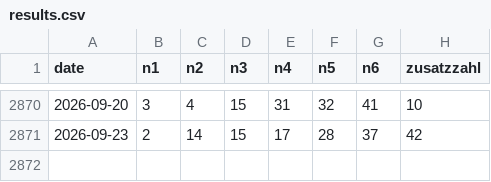
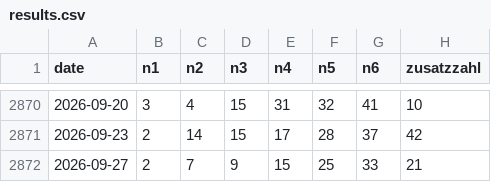
Before and after one commit to dev-baris/lottery-archive, a CSV file: at/lotto_6aus45/results.csv, drawn as a sheet; only a part is shown, gaps mark what is left out; the diff names each change by its address in the sheet, - before the commit and + after, or states it on an @@ line.

```diff
--- a/at/lotto_6aus45/results.csv
+++ b/at/lotto_6aus45/results.csv
+row 2872: 2026-09-27 | 2 | 7 | 9 | 15 | 25 | 33 | 21
```
